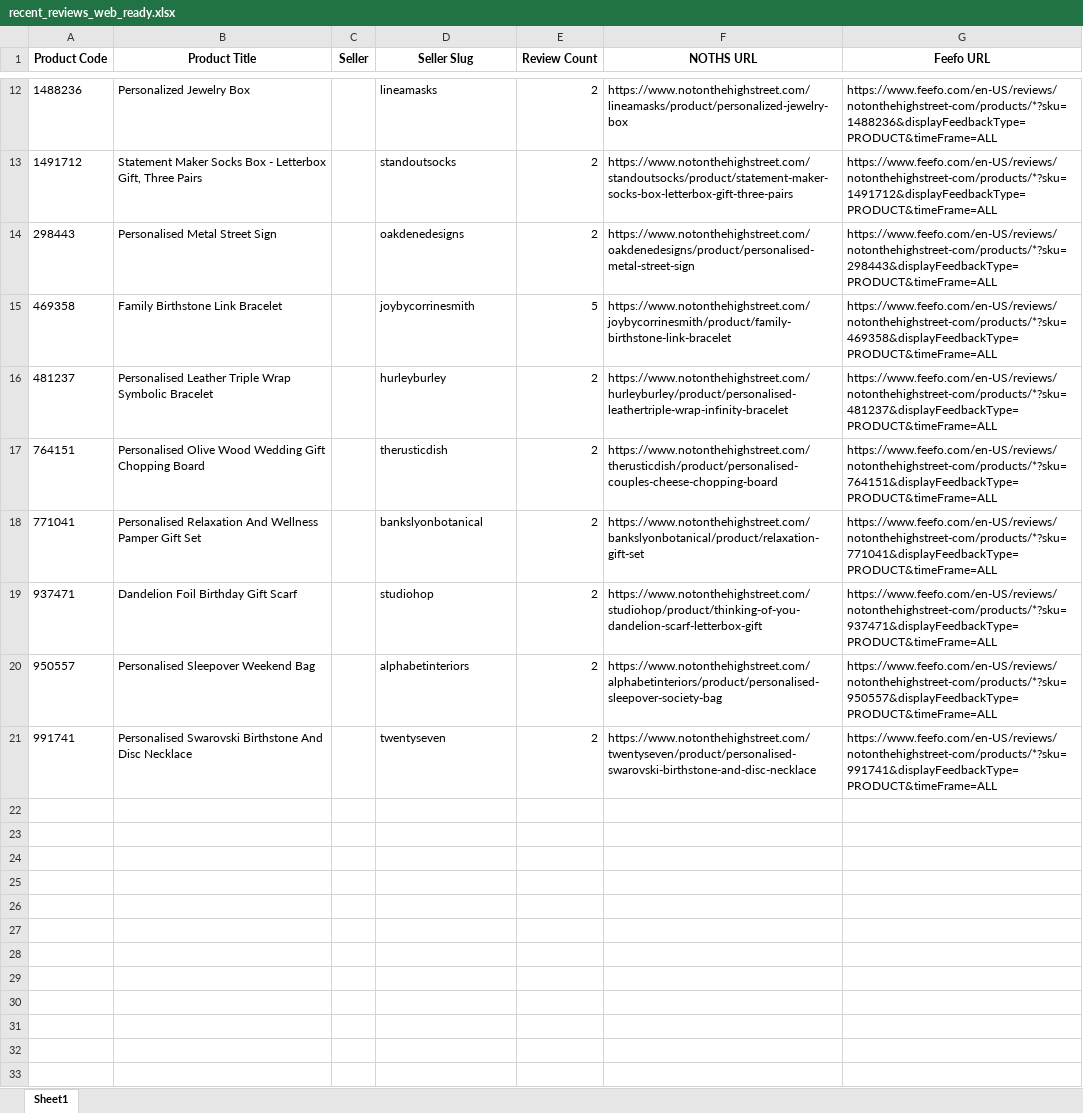
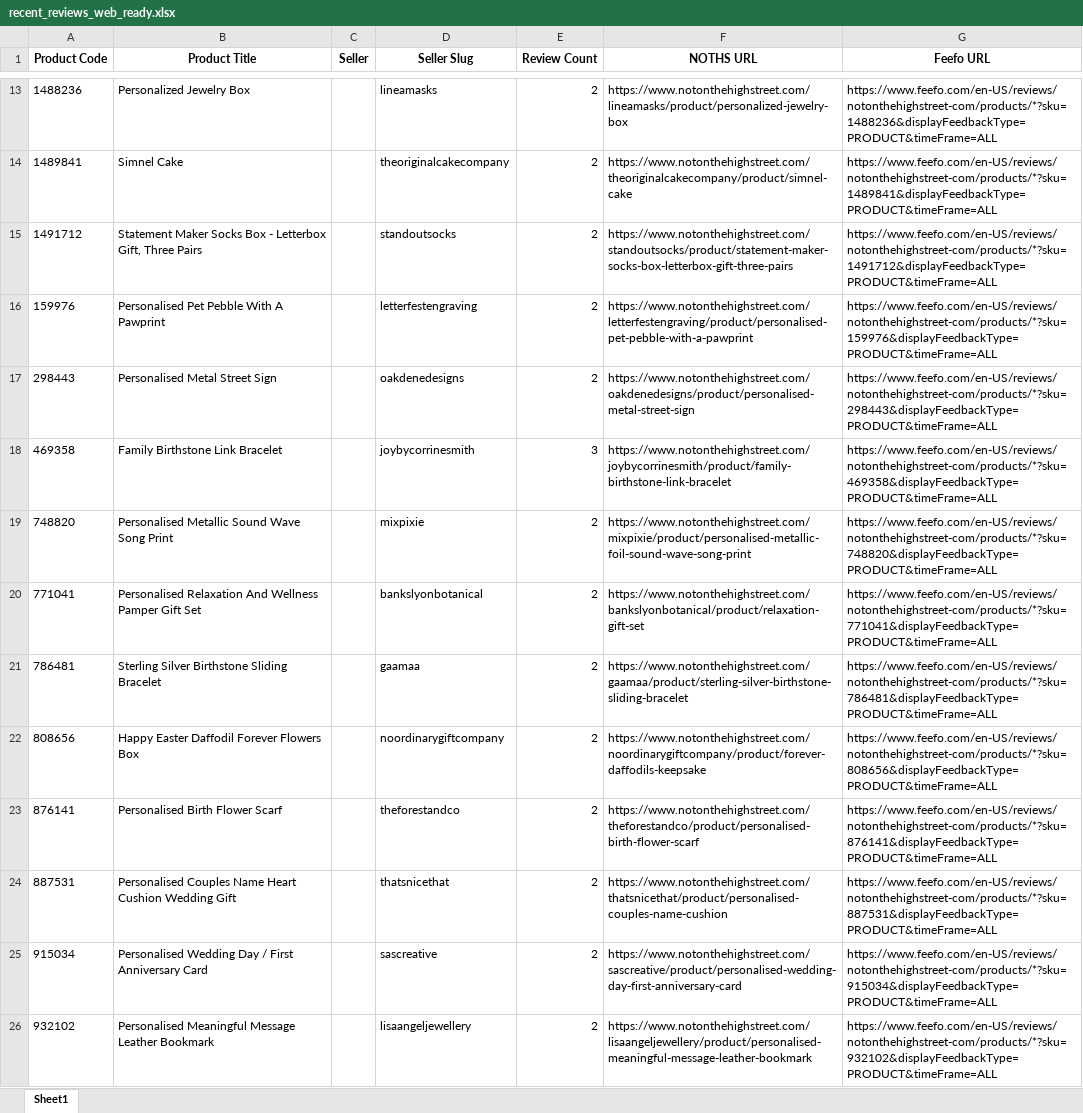
Before and after one commit to lovewue/mostreviews-site, an Excel workbook: data/recent_reviews_web_ready.xlsx, sheet Sheet1, drawn as a sheet; only a part is shown, gaps mark what is left out; values as stored, in another font and other column widths than the file's, no borders; removed rows and columns are numbered as before the commit, all else as after; the diff covers the shown part only; the diff names each change by its address in the sheet, - before the commit and + after, or states it on an @@ line.

```diff
--- a/data/recent_reviews_web_ready.xlsx (sheet Sheet1)
+++ b/data/recent_reviews_web_ready.xlsx (sheet Sheet1)
+row 14: 1489841 | Simnel Cake |  | theoriginalcakecompany | 2 | https://www.notonthehighstreet.com/theoriginalcakecompany/product/simnel-cake | https://www.feefo.com/en-US/reviews/notonthehighstreet-com/products/*?sku=1489841&displayFeedbackType=PRODUCT&timeFrame=ALL
+row 16: 159976 | Personalised Pet Pebble With A Pawprint |  | letterfestengraving | 2 | https://www.notonthehighstreet.com/letterfestengraving/product/personalised-pet-pebble-with-a-pawprint | https://www.feefo.com/en-US/reviews/notonthehighstreet-com/products/*?sku=159976&displayFeedbackType=PRODUCT&timeFrame=ALL
-E18 (Review Count): 5
+E18 (Review Count): 3
-row 16: 481237 | Personalised Leather Triple Wrap Symbolic Bracelet |  | hurleyburley | 2 | https://www.notonthehighstreet.com/hurleyburley/product/personalised-leathertriple-wrap-infinity-bracelet | https://www.feefo.com/en-US/reviews/notonthehighstreet-com/products/*?sku=481237&displayFeedbackType=PRODUCT&timeFrame=ALL
-row 17: 764151 | Personalised Olive Wood Wedding Gift Chopping Board |  | therusticdish | 2 | https://www.notonthehighstreet.com/therusticdish/product/personalised-couples-cheese-chopping-board | https://www.feefo.com/en-US/reviews/notonthehighstreet-com/products/*?sku=764151&displayFeedbackType=PRODUCT&timeFrame=ALL
+row 19: 748820 | Personalised Metallic Sound Wave Song Print |  | mixpixie | 2 | https://www.notonthehighstreet.com/mixpixie/product/personalised-metallic-foil-sound-wave-song-print | https://www.feefo.com/en-US/reviews/notonthehighstreet-com/products/*?sku=748820&displayFeedbackType=PRODUCT&timeFrame=ALL
-row 19: 937471 | Dandelion Foil Birthday Gift Scarf |  | studiohop | 2 | https://www.notonthehighstreet.com/studiohop/product/thinking-of-you-dandelion-scarf-letterbox-gift | https://www.feefo.com/en-US/reviews/notonthehighstreet-com/products/*?sku=937471&displayFeedbackType=PRODUCT&timeFrame=ALL
-row 20: 950557 | Personalised Sleepover Weekend Bag |  | alphabetinteriors | 2 | https://www.notonthehighstreet.com/alphabetinteriors/product/personalised-sleepover-society-bag | https://www.feefo.com/en-US/reviews/notonthehighstreet-com/products/*?sku=950557&displayFeedbackType=PRODUCT&timeFrame=ALL
-row 21: 991741 | Personalised Swarovski Birthstone And Disc Necklace |  | twentyseven | 2 | https://www.notonthehighstreet.com/twentyseven/product/personalised-swarovski-birthstone-and-disc-necklace | https://www.feefo.com/en-US/reviews/notonthehighstreet-com/products/*?sku=991741&displayFeedbackType=PRODUCT&timeFrame=ALL
+row 21: 786481 | Sterling Silver Birthstone Sliding Bracelet |  | gaamaa | 2 | https://www.notonthehighstreet.com/gaamaa/product/sterling-silver-birthstone-sliding-bracelet | https://www.feefo.com/en-US/reviews/notonthehighstreet-com/products/*?sku=786481&displayFeedbackType=PRODUCT&timeFrame=ALL
+row 22: 808656 | Happy Easter Daffodil Forever Flowers Box |  | noordinarygiftcompany | 2 | https://www.notonthehighstreet.com/noordinarygiftcompany/product/forever-daffodils-keepsake | https://www.feefo.com/en-US/reviews/notonthehighstreet-com/products/*?sku=808656&displayFeedbackType=PRODUCT&timeFrame=ALL
+row 23: 876141 | Personalised Birth Flower Scarf |  | theforestandco | 2 | https://www.notonthehighstreet.com/theforestandco/product/personalised-birth-flower-scarf | https://www.feefo.com/en-US/reviews/notonthehighstreet-com/products/*?sku=876141&displayFeedbackType=PRODUCT&timeFrame=ALL
+row 24: 887531 | Personalised Couples Name Heart Cushion Wedding Gift |  | thatsnicethat | 2 | https://www.notonthehighstreet.com/thatsnicethat/product/personalised-couples-name-cushion | https://www.feefo.com/en-US/reviews/notonthehighstreet-com/products/*?sku=887531&displayFeedbackType=PRODUCT&timeFrame=ALL
+row 25: 915034 | Personalised Wedding Day / First Anniversary Card |  | sascreative | 2 | https://www.notonthehighstreet.com/sascreative/product/personalised-wedding-day-first-anniversary-card | https://www.feefo.com/en-US/reviews/notonthehighstreet-com/products/*?sku=915034&displayFeedbackType=PRODUCT&timeFrame=ALL
+row 26: 932102 | Personalised Meaningful Message Leather Bookmark |  | lisaangeljewellery | 2 | https://www.notonthehighstreet.com/lisaangeljewellery/product/personalised-meaningful-message-leather-bookmark | https://www.feefo.com/en-US/reviews/notonthehighstreet-com/products/*?sku=932102&displayFeedbackType=PRODUCT&timeFrame=ALL
```
Also changed, not shown: 7 added rows, 6 removed rows and 1 edited cell elsewhere in this sheet, 1 other file.
